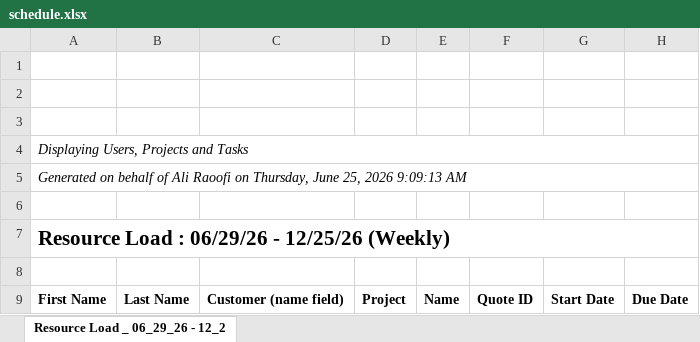
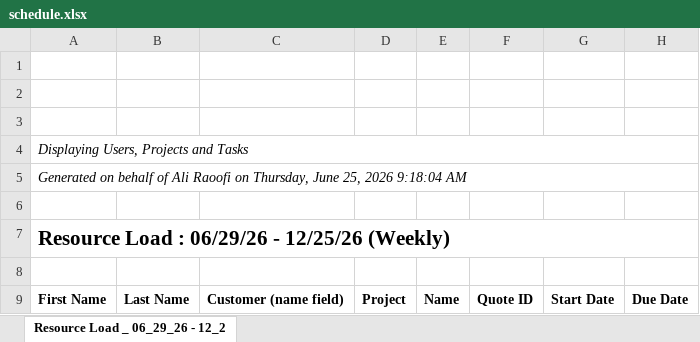
Before and after one commit to PMO-Cogsdale/ResourceSchedule, an Excel workbook: schedule.xlsx, sheet Resource Load _ 06_29_26 - 12_2, drawn as a sheet; only a part is shown; values as stored, in another font and other column widths than the file's, no borders; charts and pictures not drawn; the diff covers the shown part only; the diff names each change by its address in the sheet, - before the commit and + after, or states it on an @@ line.

Commit message:
Update schedule via dashboard 2026-06-25T14:18:15.042Z

```diff
--- a/schedule.xlsx (sheet Resource Load _ 06_29_26 - 12_2)
+++ b/schedule.xlsx (sheet Resource Load _ 06_29_26 - 12_2)
-A5: …25, 2026 9:09:13 AM
+A5: …25, 2026 9:18:04 AM
```
Also changed, not shown: 2 added rows, 42 edited cells and cell formats elsewhere in this sheet.
